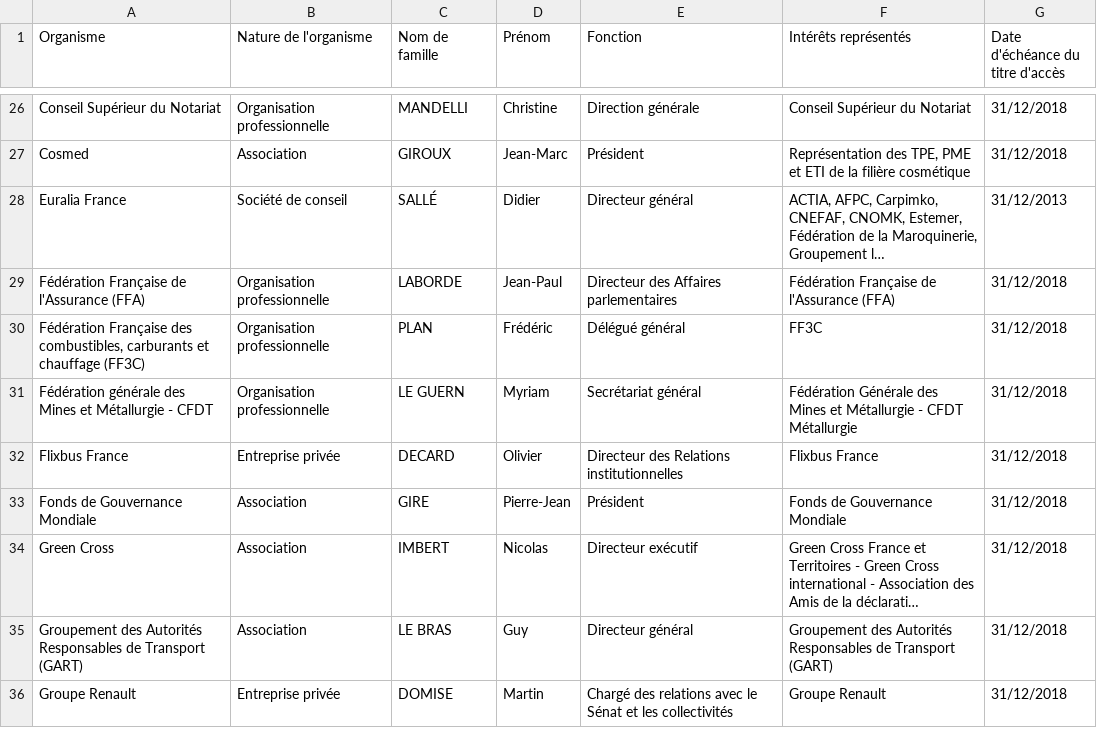
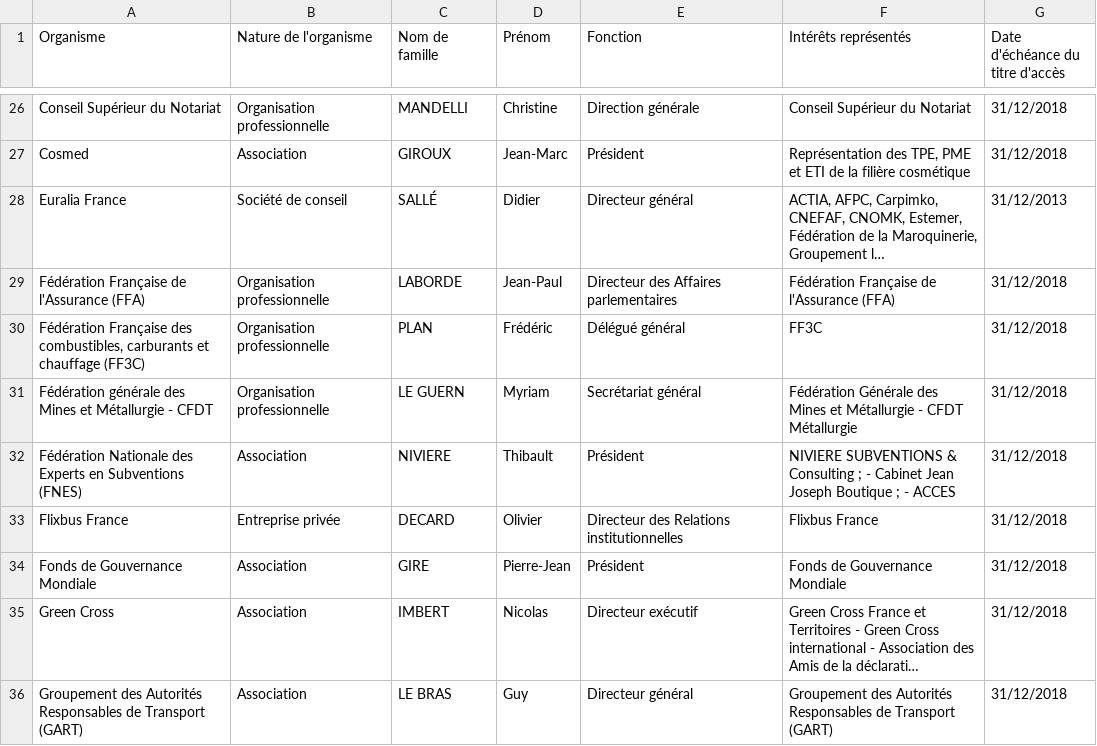
Before and after one commit to regardscitoyens/registres-lobbying, a CSV file: data/registre-lobbying-Senat.csv, drawn as a sheet; only a part is shown, gaps mark what is left out; the shorter side is filled out with more unchanged rows; long unchanged cells end in …; the diff names each change by its address in the sheet, - before the commit and + after, or states it on an @@ line.

Commit message:
update registre Sénat

```diff
--- a/data/registre-lobbying-Senat.csv
+++ b/data/registre-lobbying-Senat.csv
+row 32: Fédération Nationale des Experts en Subventions (FNES) | Association | NIVIERE | Thibault | Président | NIVIERE SUBVENTIONS & Consulting ; - Cabinet Jean Joseph Boutique ; - ACCES | 31/12/2018
```
